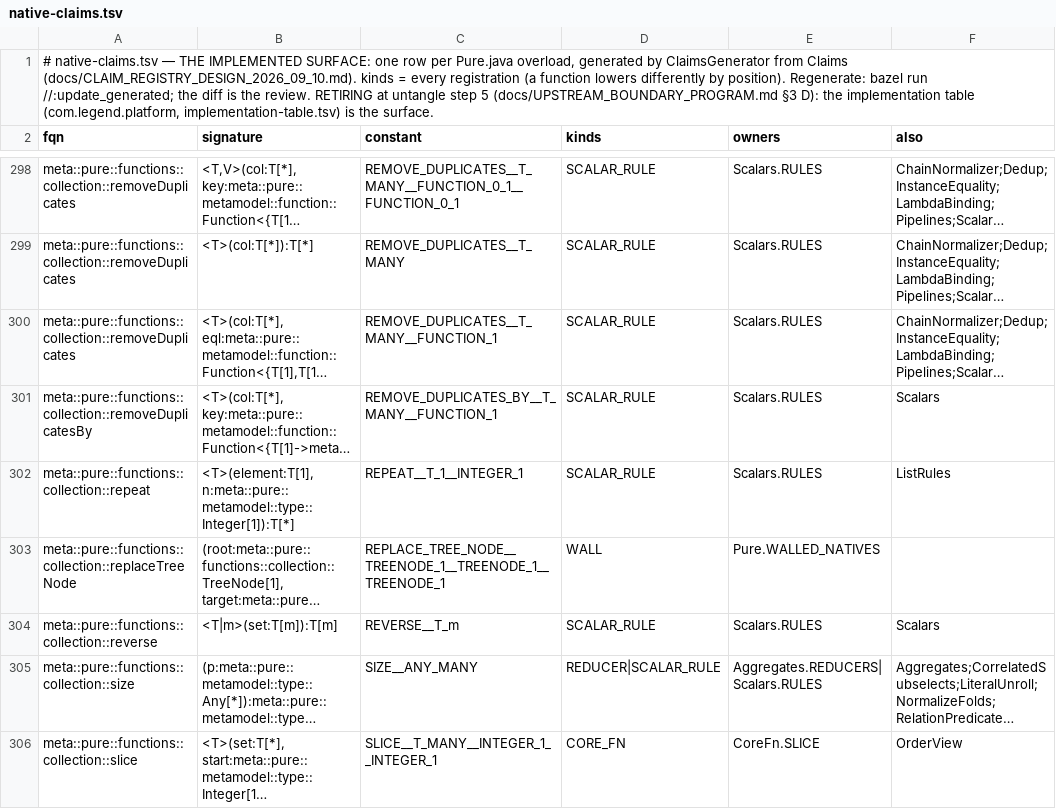
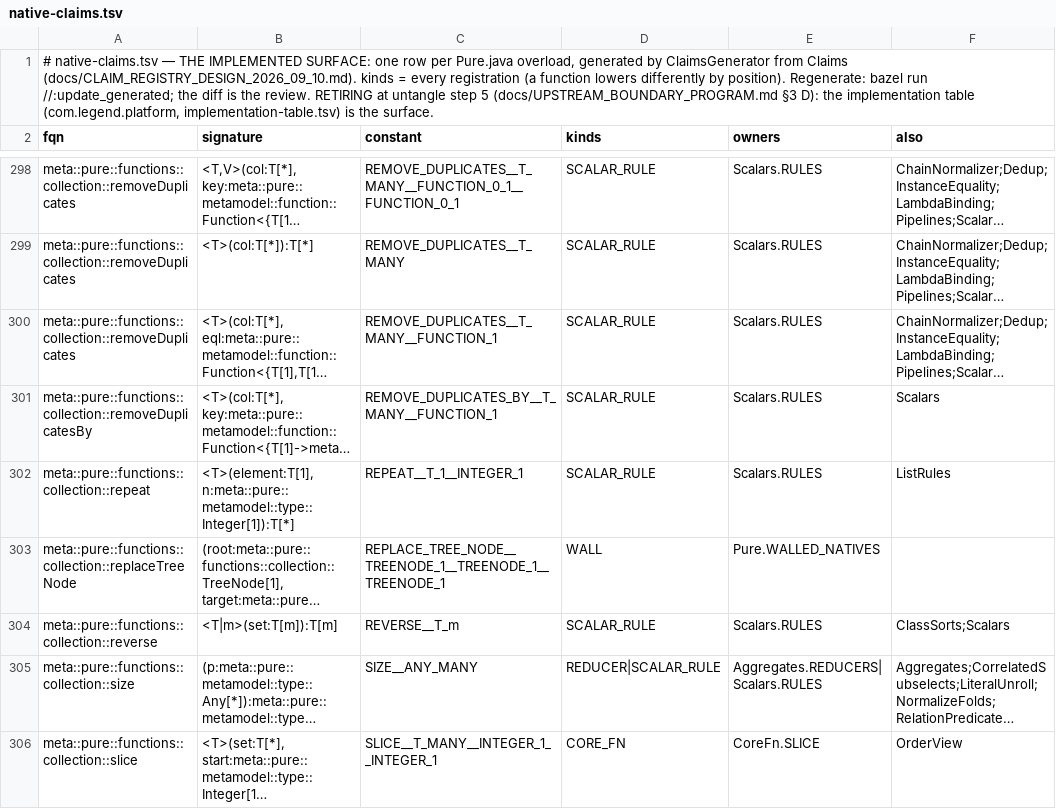
Before and after one commit to neema2/legend-lite, a TSV file: core/src/main/resources/com/legend/builtin/native-claims.tsv, drawn as a sheet; only a part is shown, gaps mark what is left out; long unchanged cells end in …; the diff names each change by its address in the sheet, - before the commit and + after, or states it on an @@ line.

```diff
--- a/core/src/main/resources/com/legend/builtin/native-claims.tsv
+++ b/core/src/main/resources/com/legend/builtin/native-claims.tsv
-F304 (also): Scalars
+F304 (also): ClassSorts;Scalars
```
Also changed, not shown: 10 other files.
